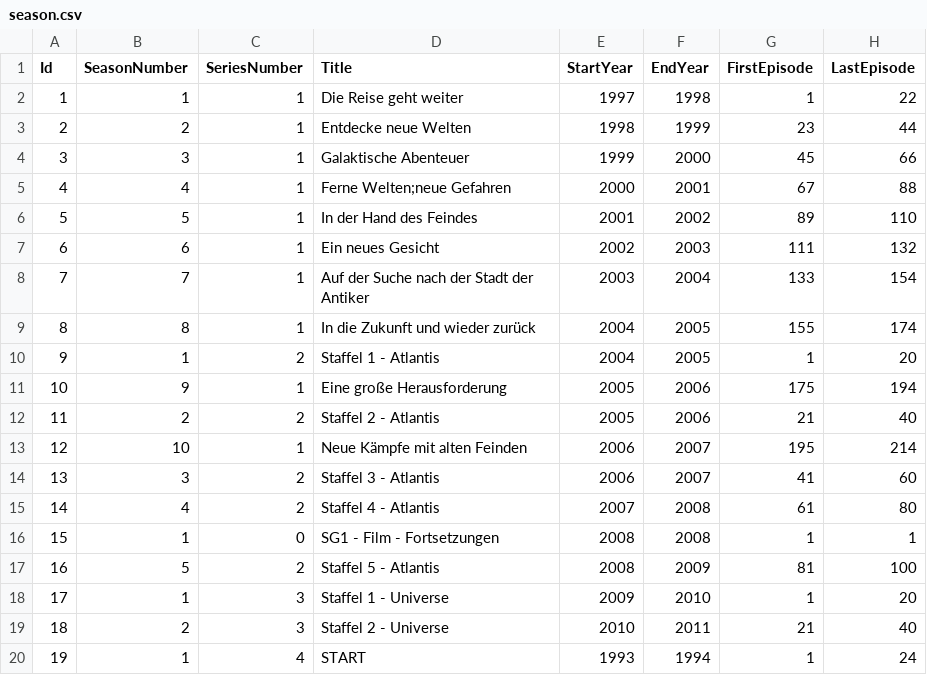
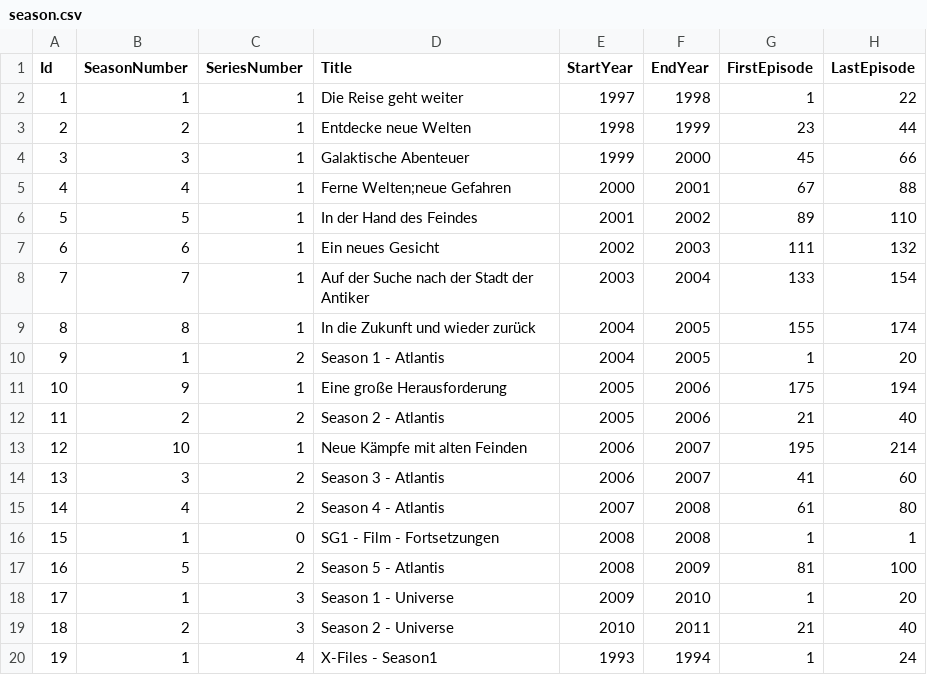
Before and after one commit to djaessel/syncron-bytes-manager, a CSV file: _tools/season.csv, drawn as a sheet.

Commit message:
season text update

```diff
--- a/_tools/season.csv
+++ b/_tools/season.csv
@@ -9,12 +9,12 @@ Id;SeasonNumber;SeriesNumber;Title;StartYear;EndYear;FirstEpisode;LastEpisode
 8;8;1;"In die Zukunft und wieder zurück";2004;2005;155;174
-9;1;2;"Staffel 1 - Atlantis";2004;2005;1;20
+9;1;2;"Season 1 - Atlantis";2004;2005;1;20
 10;9;1;"Eine große Herausforderung";2005;2006;175;194
-11;2;2;"Staffel 2 - Atlantis";2005;2006;21;40
+11;2;2;"Season 2 - Atlantis";2005;2006;21;40
 12;10;1;"Neue Kämpfe mit alten Feinden";2006;2007;195;214
-13;3;2;"Staffel 3 - Atlantis";2006;2007;41;60
-14;4;2;"Staffel 4 - Atlantis";2007;2008;61;80
+13;3;2;"Season 3 - Atlantis";2006;2007;41;60
+14;4;2;"Season 4 - Atlantis";2007;2008;61;80
 15;1;0;"SG1 - Film - Fortsetzungen";2008;2008;1;1
-16;5;2;"Staffel 5 - Atlantis";2008;2009;81;100
-17;1;3;"Staffel 1 - Universe";2009;2010;1;20
-18;2;3;"Staffel 2 - Universe";2010;2011;21;40
-19;1;4;"START";1993;1994;1;24
+16;5;2;"Season 5 - Atlantis";2008;2009;81;100
+17;1;3;"Season 1 - Universe";2009;2010;1;20
+18;2;3;"Season 2 - Universe";2010;2011;21;40
+19;1;4;"X-Files - Season1";1993;1994;1;24
```
